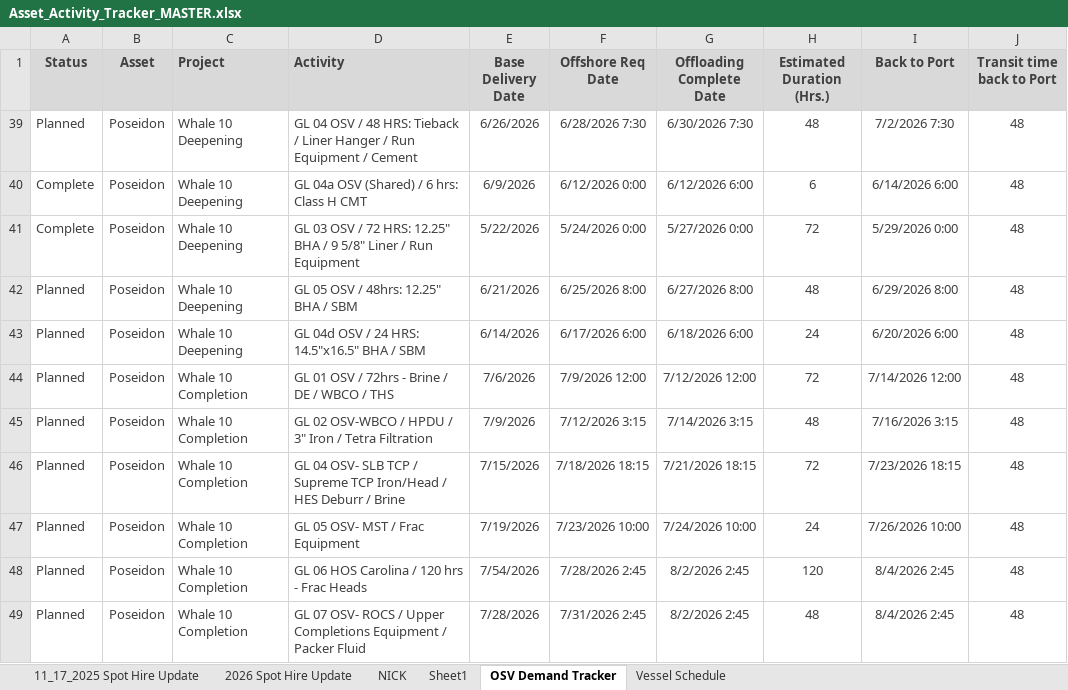
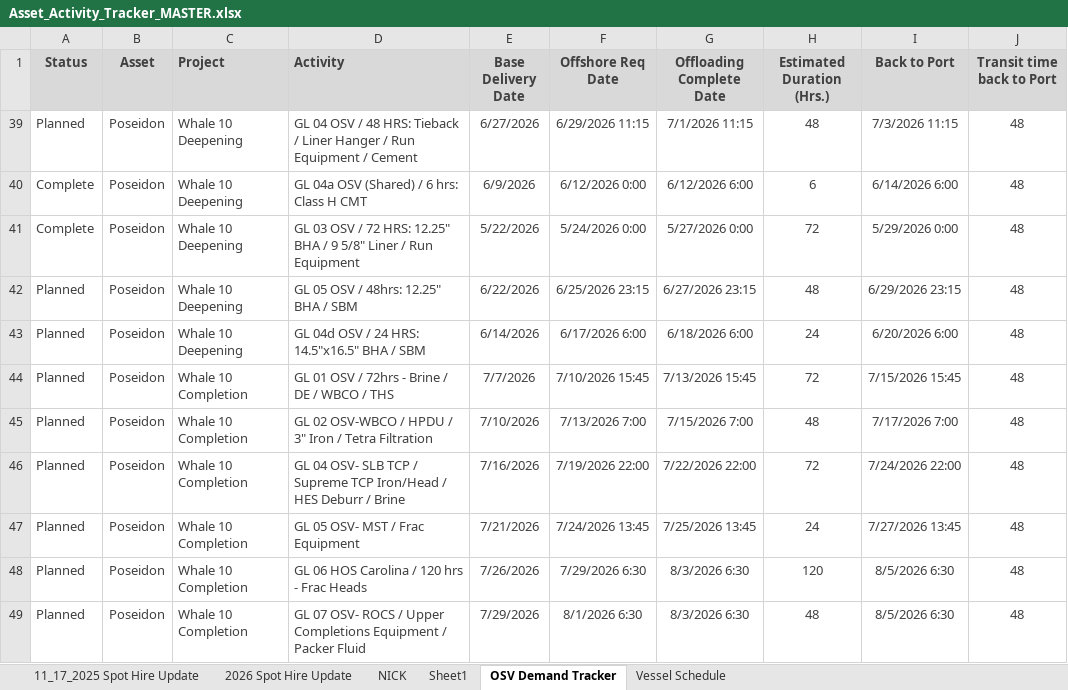
Before and after one commit to cfcoyle2/osv-demand-scheduler, an Excel workbook: uploads/Asset_Activity_Tracker_MASTER.xlsx, sheet OSV Demand Tracker, drawn as a sheet; only a part is shown; values as stored, in another font and other column widths than the file's, no borders; the diff covers the shown part only; the diff names each change by its address in the sheet, - before the commit and + after, or states it on an @@ line.

Commit message:
Update task and spot-hire data

```diff
--- a/uploads/Asset_Activity_Tracker_MASTER.xlsx (sheet OSV Demand Tracker)
+++ b/uploads/Asset_Activity_Tracker_MASTER.xlsx (sheet OSV Demand Tracker)
-E39 (Base Delivery Date): 6/26/2026
+E39 (Base Delivery Date): 6/27/2026
-F39 (Offshore Req Date): 6/28/2026 7:30
+F39 (Offshore Req Date): 6/29/2026 11:15
-G39 (Offloading Complete Date): 6/30/2026 7:30
+G39 (Offloading Complete Date): 7/1/2026 11:15
-I39 (Back to Port): 7/2/2026 7:30
+I39 (Back to Port): 7/3/2026 11:15
-E42 (Base Delivery Date): 6/21/2026
+E42 (Base Delivery Date): 6/22/2026
-F42 (Offshore Req Date): 6/25/2026 8:00
+F42 (Offshore Req Date): 6/25/2026 23:15
-G42 (Offloading Complete Date): 6/27/2026 8:00
+G42 (Offloading Complete Date): 6/27/2026 23:15
-I42 (Back to Port): 6/29/2026 8:00
+I42 (Back to Port): 6/29/2026 23:15
-E44 (Base Delivery Date): 7/6/2026
+E44 (Base Delivery Date): 7/7/2026
-F44 (Offshore Req Date): 7/9/2026 12:00
+F44 (Offshore Req Date): 7/10/2026 15:45
-G44 (Offloading Complete Date): 7/12/2026 12:00
+G44 (Offloading Complete Date): 7/13/2026 15:45
-I44 (Back to Port): 7/14/2026 12:00
+I44 (Back to Port): 7/15/2026 15:45
-E45 (Base Delivery Date): 7/9/2026
+E45 (Base Delivery Date): 7/10/2026
-F45 (Offshore Req Date): 7/12/2026 3:15
+F45 (Offshore Req Date): 7/13/2026 7:00
-G45 (Offloading Complete Date): 7/14/2026 3:15
+G45 (Offloading Complete Date): 7/15/2026 7:00
-I45 (Back to Port): 7/16/2026 3:15
+I45 (Back to Port): 7/17/2026 7:00
-E46 (Base Delivery Date): 7/15/2026
+E46 (Base Delivery Date): 7/16/2026
-F46 (Offshore Req Date): 7/18/2026 18:15
+F46 (Offshore Req Date): 7/19/2026 22:00
-G46 (Offloading Complete Date): 7/21/2026 18:15
+G46 (Offloading Complete Date): 7/22/2026 22:00
-I46 (Back to Port): 7/23/2026 18:15
+I46 (Back to Port): 7/24/2026 22:00
-E47 (Base Delivery Date): 7/19/2026
+E47 (Base Delivery Date): 7/21/2026
-F47 (Offshore Req Date): 7/23/2026 10:00
+F47 (Offshore Req Date): 7/24/2026 13:45
-G47 (Offloading Complete Date): 7/24/2026 10:00
+G47 (Offloading Complete Date): 7/25/2026 13:45
-I47 (Back to Port): 7/26/2026 10:00
+I47 (Back to Port): 7/27/2026 13:45
-E48 (Base Delivery Date): 7/54/2026
+E48 (Base Delivery Date): 7/26/2026
-F48 (Offshore Req Date): 7/28/2026 2:45
+F48 (Offshore Req Date): 7/29/2026 6:30
-G48:G49 (Offloading Complete Date): 8/2/2026 2:45
+G48:G49 (Offloading Complete Date): 8/3/2026 6:30
-I48:I49 (Back to Port): 8/4/2026 2:45
+I48:I49 (Back to Port): 8/5/2026 6:30
-E49 (Base Delivery Date): 7/28/2026
+E49 (Base Delivery Date): 7/29/2026
-F49 (Offshore Req Date): 7/31/2026 2:45
+F49 (Offshore Req Date): 8/1/2026 6:30
```
Also changed, not shown: 53 edited cells elsewhere in this sheet, 2 other files.
